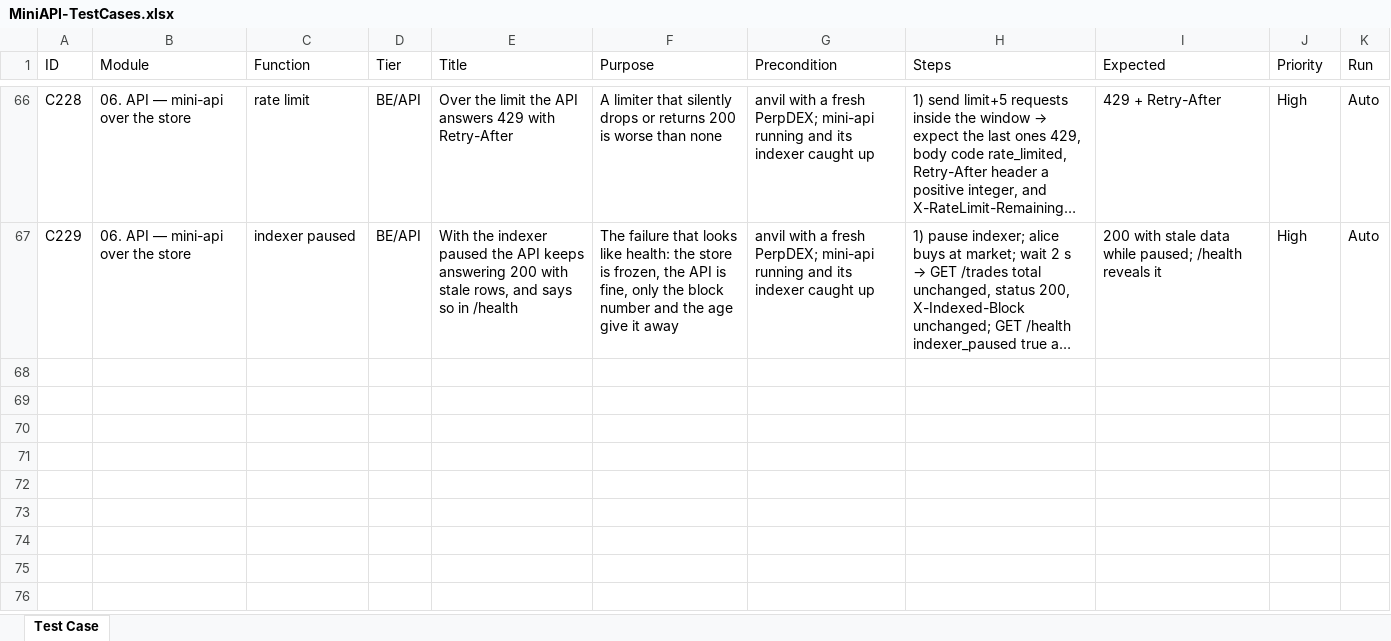
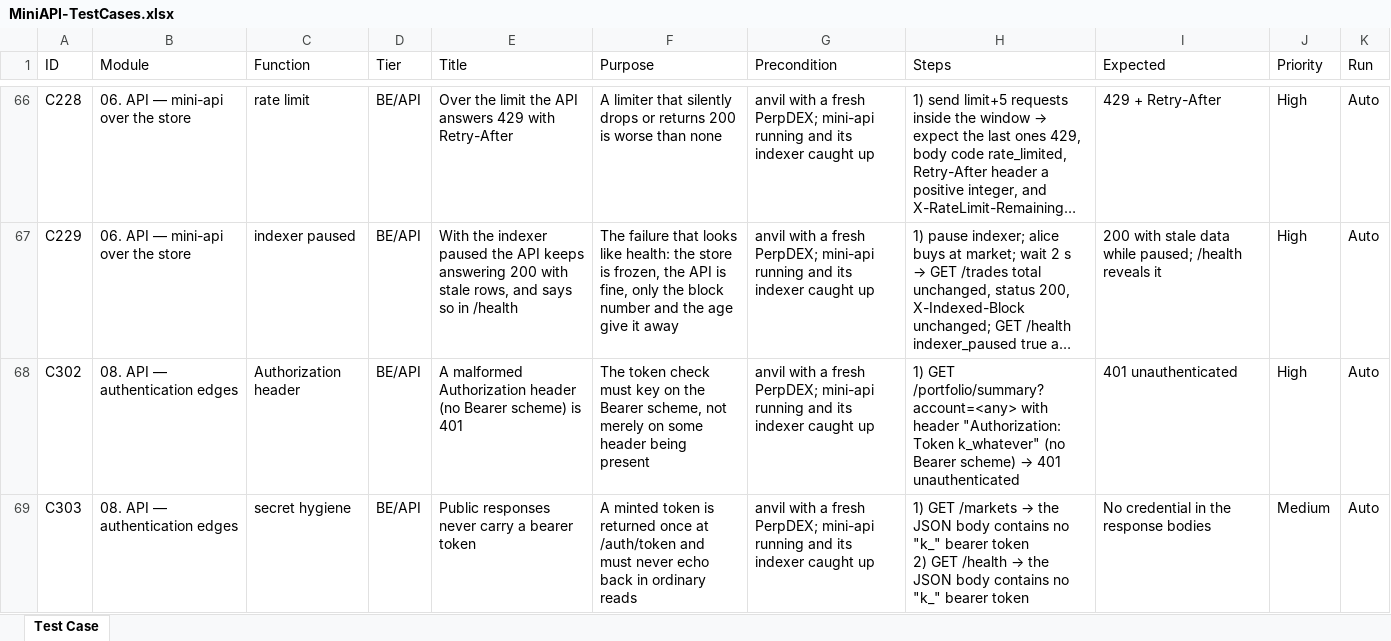
Before and after one commit to hunglamkienhung/qa-automation-crypto-dex-perp, an Excel workbook: testcases/MiniAPI-TestCases.xlsx, sheet Test Case, drawn as a sheet; only a part is shown, gaps mark what is left out; long unchanged cells end in …; values as stored, in another font and other column widths than the file's, no borders; ↵ is a line break in a cell; the diff names each change by its address in the sheet, - before the commit and + after, or states it on an @@ line.

Commit message:
security: add mini-api authentication-edge cases (secret hygiene)
be-api-mini.feature already covers the token gate (401/403, scopes, IDOR, CORS,
rate-limit). This adds the edges in be-mini-security.feature @security (2 cases,
302-303): a non-Bearer Authorization header is refused (401), and no bearer
token echoes back in a public response (a precise "k_<...>" JSON-value match,
so it does not false-positive on field names like last_block_hash). Both stacks
2/2; no service change.

```diff
--- a/testcases/MiniAPI-TestCases.xlsx (sheet Test Case)
+++ b/testcases/MiniAPI-TestCases.xlsx (sheet Test Case)
+row 68: C302 | 08. API — authentication edges | Authorization header | BE/API | A malformed Authorization header (no Bearer scheme) is 401 | The token check must key on the Bearer scheme, not merely on some header being present | anvil with a fresh PerpDEX; mini-api running and its indexer caught up | 1) GET /portfolio/summary?account=<any> with header "Authorization: Token k_whatever" (no Bearer scheme) → 401 unauthenticated | 401 unauthenticated | High | Auto
+row 69: C303 | 08. API — authentication edges | secret hygiene | BE/API | Public responses never carry a bearer token | A minted token is returned once at /auth/token and must never echo back in ordinary reads | anvil with a fresh PerpDEX; mini-api running and its indexer caught up | 1) GET /markets → the JSON body contains no "k_" bearer token ↵ 2) GET /health → the JSON body contains no "k_" bearer token | No credential in the response bodies | Medium | Auto
```
Also changed, not shown: 12 other files.
